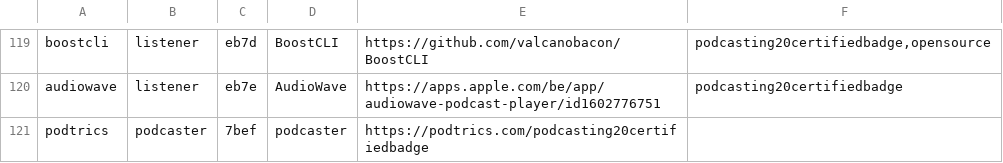
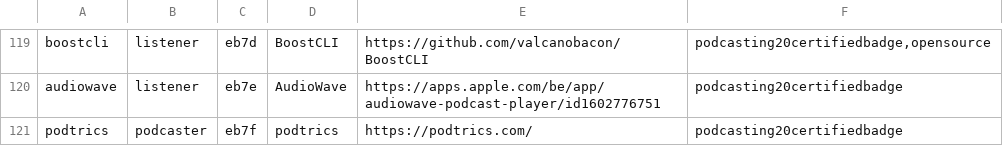
Before and after one commit to leoherzog/podcastfont, a CSV file: src/character-map/PodcastFont.csv, drawn as a sheet; only a part is shown, gaps mark what is left out.

Commit message:
Add podtrics

```diff
--- a/src/character-map/PodcastFont.csv
+++ b/src/character-map/PodcastFont.csv
@@ -120,2 +120,2 @@ boostcli;listener;eb7d;BoostCLI;https://github.com/valcanobacon/BoostCLI;podcast
 audiowave;listener;eb7e;AudioWave;https://apps.apple.com/be/app/audiowave-podcast-player/id1602776751;podcasting20certifiedbadge
-podtrics;podcaster;7bef;podcaster;https://podtrics.com/podcasting20certifiedbadge
+podtrics;podcaster;eb7f;podtrics;https://podtrics.com/;podcasting20certifiedbadge
```
